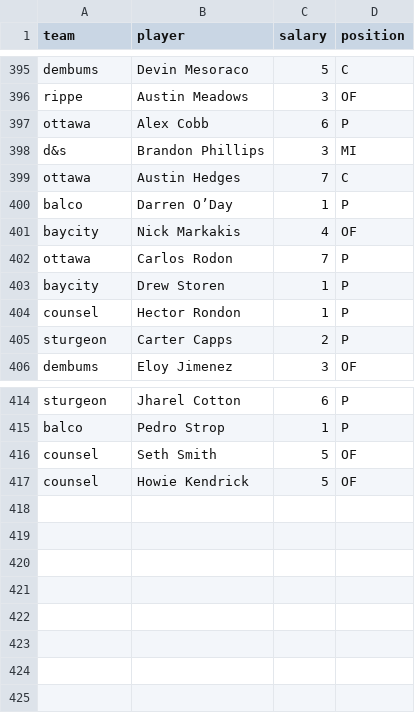
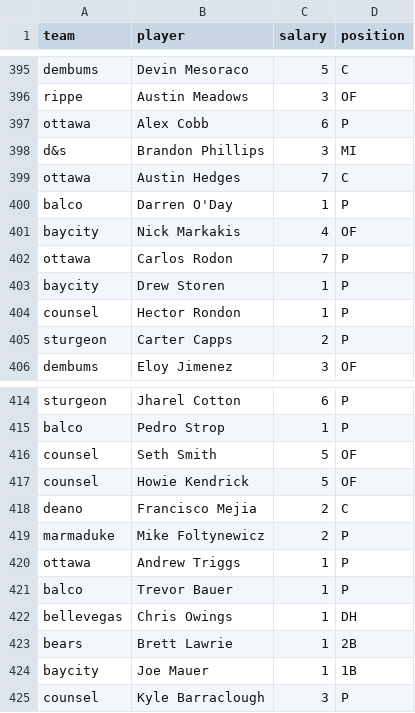
Before and after one commit to seanwllms/Fantasy2020, a CSV file: draftpicks.csv, drawn as a sheet; only a part is shown, gaps mark what is left out.

```diff
--- a/draftpicks.csv
+++ b/draftpicks.csv
@@ -399,3 +399,3 @@ d&s,Brandon Phillips,3,MI
 ottawa,Austin Hedges,7,C
-balco,Darren O’Day,1,P
+balco,Darren O'Day,1,P
 baycity,Nick Markakis,4,OF
@@ -417 +417,9 @@ counsel,Seth Smith,5,OF
 counsel,Howie Kendrick,5,OF
+deano,Francisco Mejia,2,C
+marmaduke,Mike Foltynewicz,2,P
+ottawa,Andrew Triggs,1,P
+balco,Trevor Bauer,1,P
+bellevegas,Chris Owings,1,DH
+bears,Brett Lawrie,1,2B
+baycity,Joe Mauer,1,1B
+counsel,Kyle Barraclough,3,P
```
Also changed, not shown: bestremaining.csv, drafterrors.csv, 6 other files.
